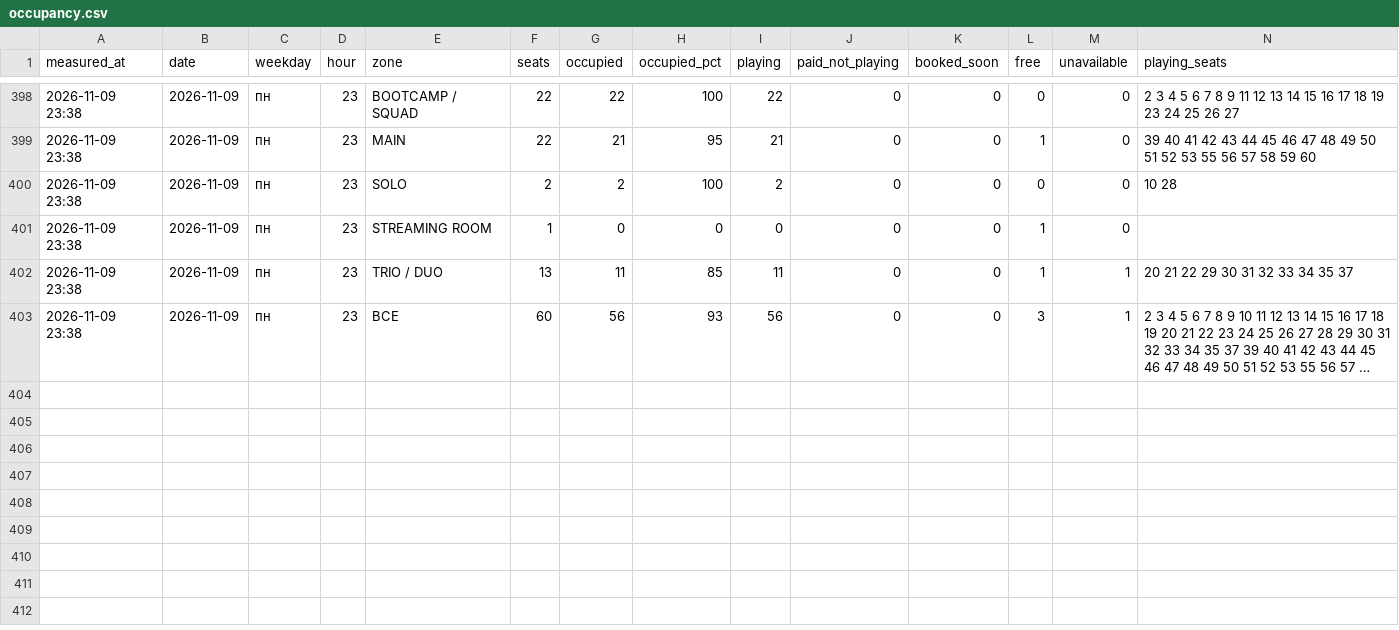
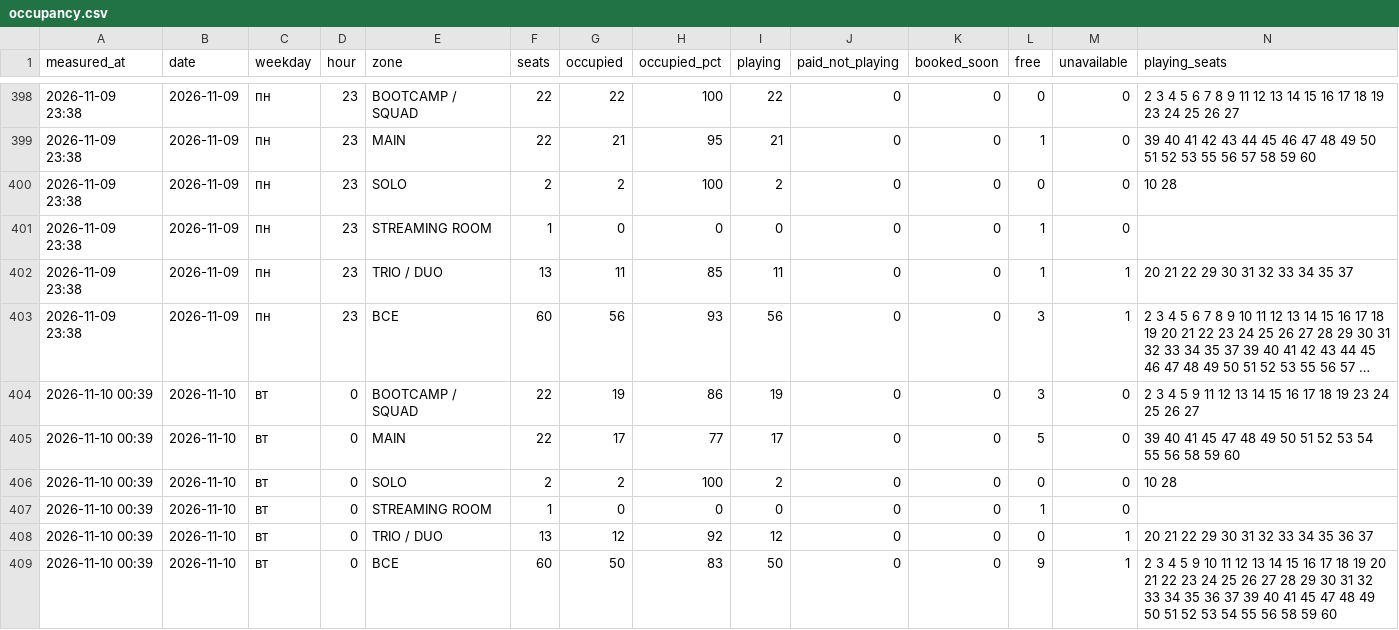
Before and after one commit to replaygot/Cyber-statistics-ast, a CSV file: data/kywedwxo/occupancy.csv, drawn as a sheet; only a part is shown, gaps mark what is left out; long unchanged cells end in …; rows hold the shown columns only; the diff names each change by its address in the sheet, - before the commit and + after, or states it on an @@ line.

```diff
--- a/data/kywedwxo/occupancy.csv
+++ b/data/kywedwxo/occupancy.csv
+row 404: 2026-11-10 00:39 | 2026-11-10 | вт | 0 | BOOTCAMP / SQUAD | 22 | 19 | 86 | 19 | 0 | 0 | 3 | 0 | 2 3 4 5 9 11 12 13 14 15 16 17 18 19 23 24 25 26 27
+row 405: 2026-11-10 00:39 | 2026-11-10 | вт | 0 | MAIN | 22 | 17 | 77 | 17 | 0 | 0 | 5 | 0 | 39 40 41 45 47 48 49 50 51 52 53 54 55 56 58 59 60
+row 406: 2026-11-10 00:39 | 2026-11-10 | вт | 0 | SOLO | 2 | 2 | 100 | 2 | 0 | 0 | 0 | 0 | 10 28
+row 407: 2026-11-10 00:39 | 2026-11-10 | вт | 0 | STREAMING ROOM | 1 | 0 | 0 | 0 | 0 | 0 | 1 | 0
+row 408: 2026-11-10 00:39 | 2026-11-10 | вт | 0 | TRIO / DUO | 13 | 12 | 92 | 12 | 0 | 0 | 0 | 1 | 20 21 22 29 30 31 32 33 34 35 36 37
+row 409: 2026-11-10 00:39 | 2026-11-10 | вт | 0 | ВСЕ | 60 | 50 | 83 | 50 | 0 | 0 | 9 | 1 | 2 3 4 5 9 10 11 12 13 14 15 16 17 18 19 20 21 22 23 24 25 26 27 28 29 30 31 32 33 34 35 36 37 39 40 41 45 47 48 49 50 51 52 53 54 55 56 58 59 60
```
Also changed, not shown: data/1JB6N7pB/occupancy.csv, data/1JB6NB4A/occupancy.csv, 29 other files.
